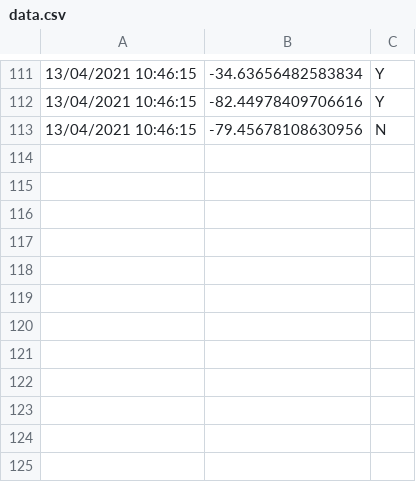
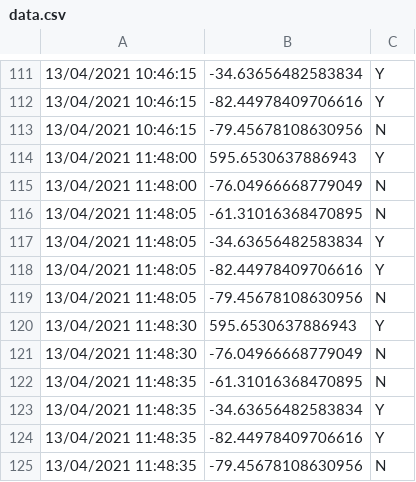
Before and after one commit to toluLikesToCode/257code, a CSV file: data.csv, drawn as a sheet; only a part is shown, gaps mark what is left out; the diff names each change by its address in the sheet, - before the commit and + after, or states it on an @@ line.

```diff
--- a/data.csv
+++ b/data.csv
+row 114: 13/04/2021 11:48:00 | 595.6530637886943 | Y
+row 115: 13/04/2021 11:48:00 | -76.04966668779049 | N
+row 116: 13/04/2021 11:48:05 | -61.31016368470895 | N
+row 117: 13/04/2021 11:48:05 | -34.63656482583834 | Y
+row 118: 13/04/2021 11:48:05 | -82.44978409706616 | Y
+row 119: 13/04/2021 11:48:05 | -79.45678108630956 | N
+row 120: 13/04/2021 11:48:30 | 595.6530637886943 | Y
+row 121: 13/04/2021 11:48:30 | -76.04966668779049 | N
+row 122: 13/04/2021 11:48:35 | -61.31016368470895 | N
+row 123: 13/04/2021 11:48:35 | -34.63656482583834 | Y
+row 124: 13/04/2021 11:48:35 | -82.44978409706616 | Y
+row 125: 13/04/2021 11:48:35 | -79.45678108630956 | N
```
Also changed, not shown: 1 other file.
